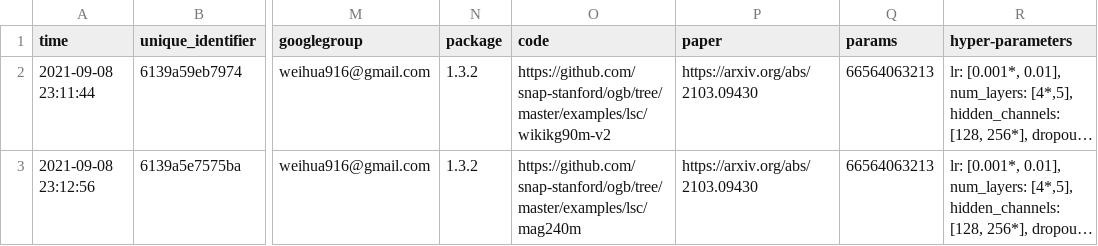
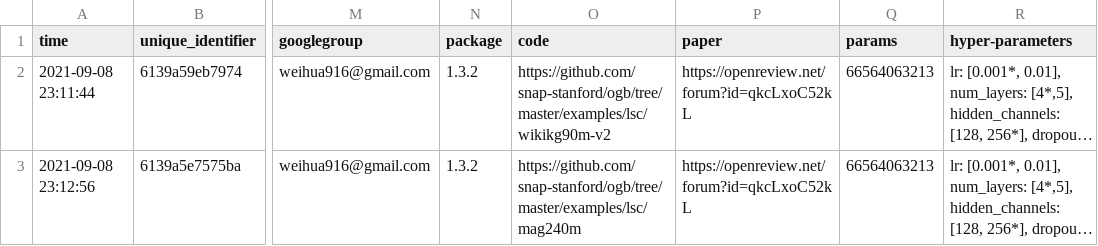
Before and after one commit to snap-stanford/ogb-web, a CSV file: test-dev_leaderboard.csv, drawn as a sheet; only a part is shown, gaps mark what is left out; long unchanged cells end in …; the diff names each change by its address in the sheet, - before the commit and + after, or states it on an @@ line.

Commit message:
update lsc paper link

```diff
--- a/test-dev_leaderboard.csv
+++ b/test-dev_leaderboard.csv
-P2:P3 (paper): https://arxiv.org/abs/2103.09430
+P2:P3 (paper): https://openreview.net/forum?id=qkcLxoC52kL
```
Also changed, not shown: 13 other files.
